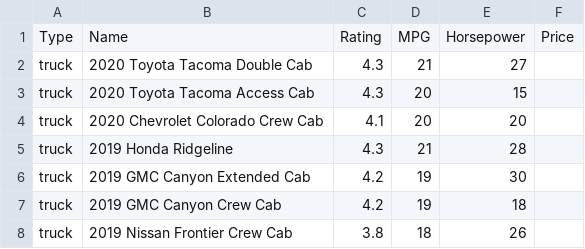
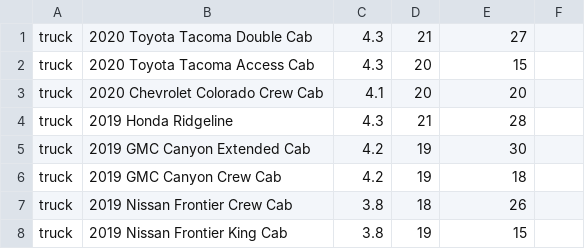
Before and after one commit to vs2961/EZCar, a CSV file: Scraping/master.csv, drawn as a sheet; only a part is shown; the shorter side is filled out with more unchanged rows; the diff names each change by its address in the sheet, - before the commit and + after, or states it on an @@ line.

```diff
--- a/Scraping/master.csv
+++ b/Scraping/master.csv
-row 1: Type | Name | Rating | MPG | Horsepower | Price
```
Also changed, not shown: 4 other files.
